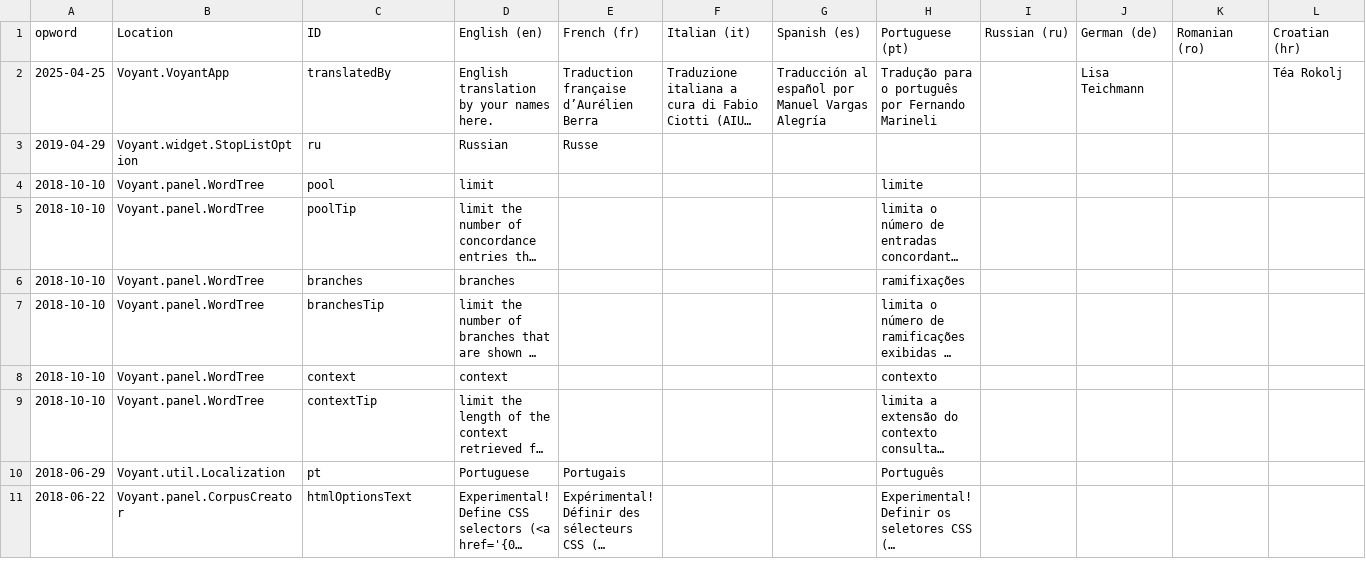
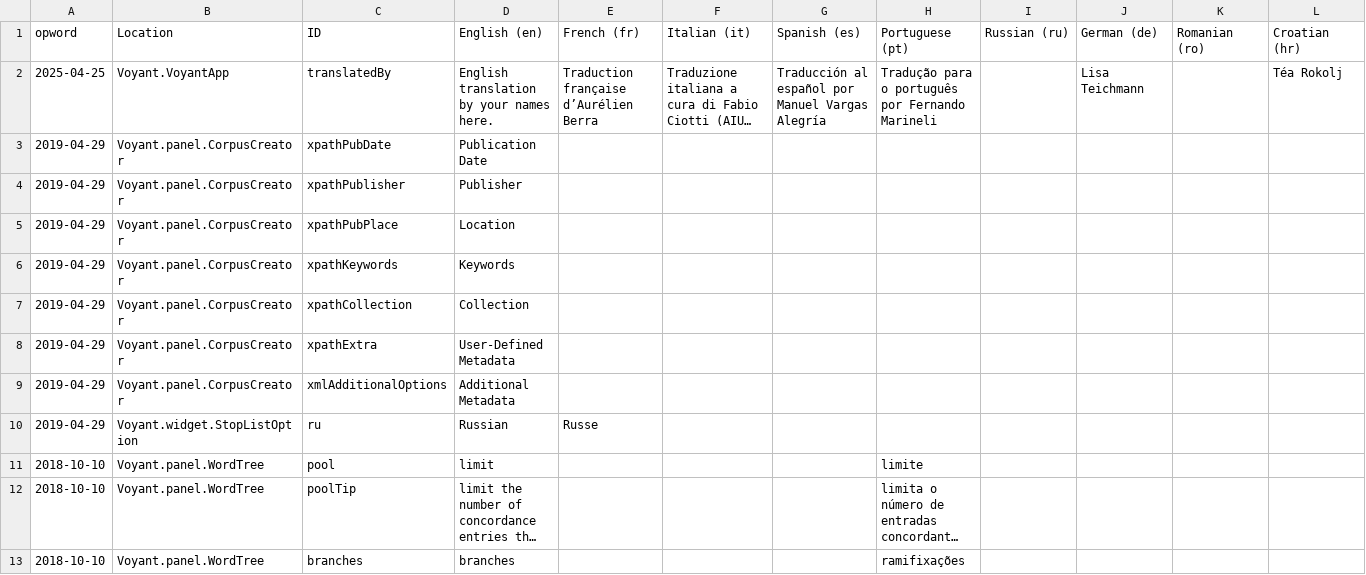
Before and after one commit to sgsinclair/Voyant, a TSV file: src/main/webapp/resources/voyant/current/localization.tsv, drawn as a sheet; only a part is shown; the shorter side is filled out with more unchanged rows; long unchanged cells end in …; rows hold the shown columns only; the diff names each change by its address in the sheet, - before the commit and + after, or states it on an @@ line.

Commit message:
support for additional metadata options

```diff
--- a/src/main/webapp/resources/voyant/current/localization.tsv
+++ b/src/main/webapp/resources/voyant/current/localization.tsv
+row 3: 2019-04-29 | Voyant.panel.CorpusCreator | xpathPubDate | Publication Date
+row 4: 2019-04-29 | Voyant.panel.CorpusCreator | xpathPublisher | Publisher
+row 5: 2019-04-29 | Voyant.panel.CorpusCreator | xpathPubPlace | Location
+row 6: 2019-04-29 | Voyant.panel.CorpusCreator | xpathKeywords | Keywords
+row 7: 2019-04-29 | Voyant.panel.CorpusCreator | xpathCollection | Collection
+row 8: 2019-04-29 | Voyant.panel.CorpusCreator | xpathExtra | User-Defined Metadata
+row 9: 2019-04-29 | Voyant.panel.CorpusCreator | xmlAdditionalOptions | Additional Metadata
```
Also changed, not shown: 14 other files.
